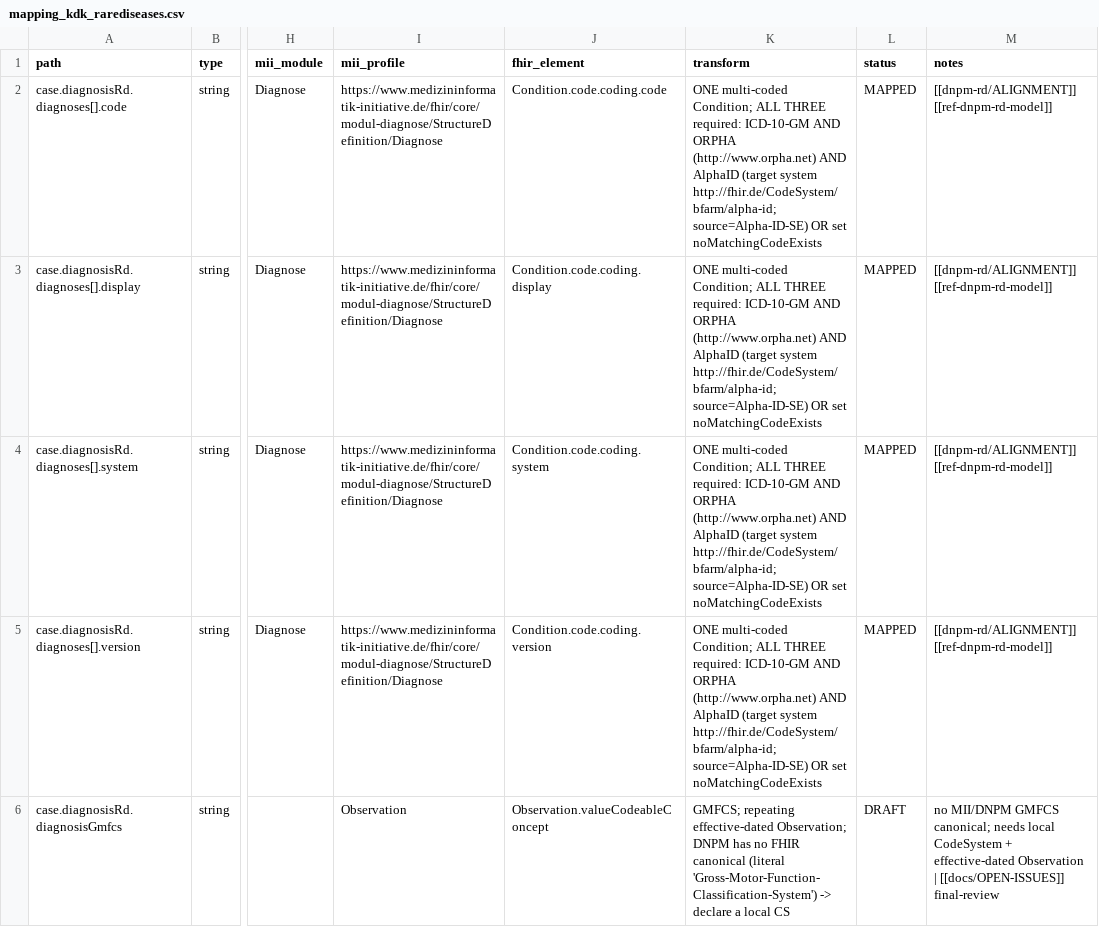
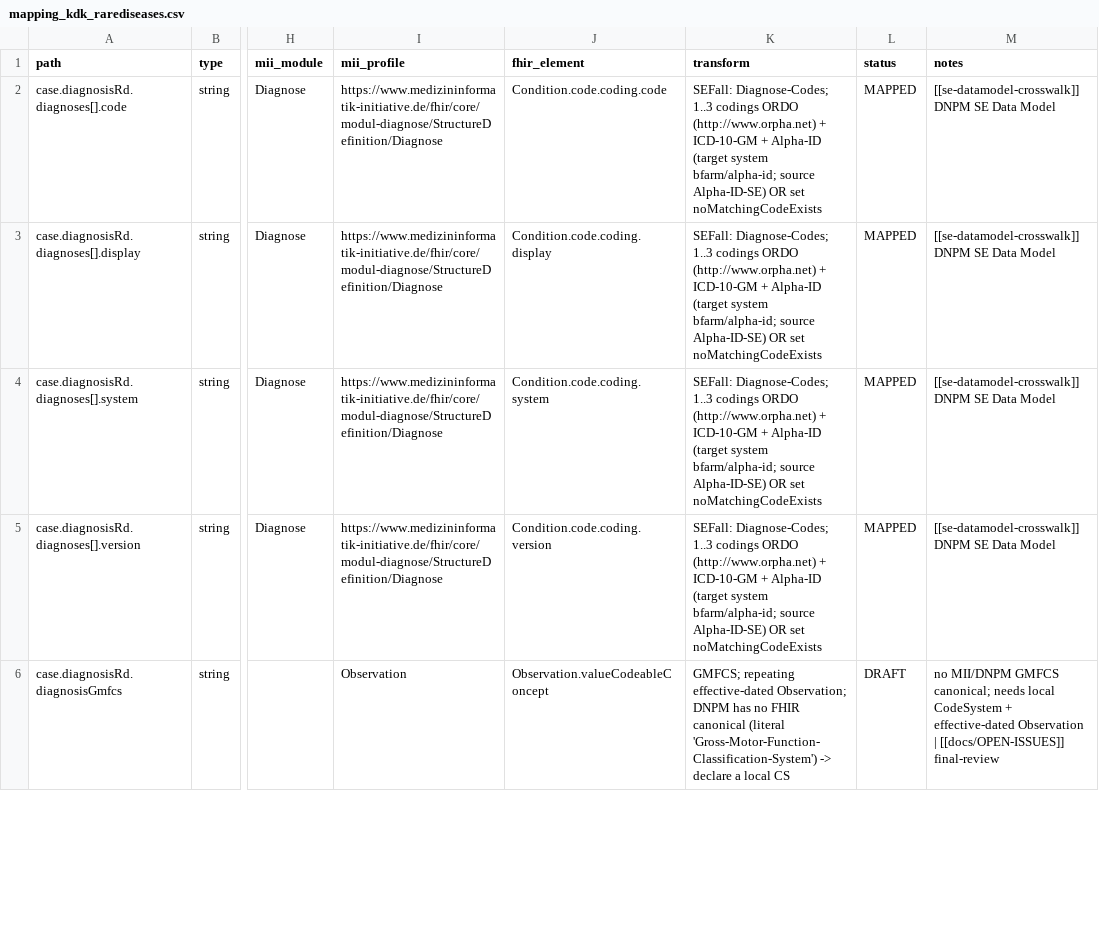
Before and after one commit to KohlbacherLab/genomDE2FHIR, a CSV file: mapping/mapping_kdk_rarediseases.csv, drawn as a sheet; only a part is shown, gaps mark what is left out; the diff covers the shown part only; the diff names each change by its address in the sheet, - before the commit and + after, or states it on an @@ line.

```diff
--- a/mapping/mapping_kdk_rarediseases.csv
+++ b/mapping/mapping_kdk_rarediseases.csv
-K2:K5 (transform): ONE multi-coded Condition; ALL THREE required: ICD-10-GM AND ORPHA (http://www.orpha.net) AND AlphaID (target system http://fhir.de/CodeSystem/bfarm/alpha-id; source=Alpha-ID-SE) OR set…
+K2:K5 (transform): SEFall: Diagnose-Codes; 1..3 codings ORDO (http://www.orpha.net) + ICD-10-GM + Alpha-ID (target system bfarm/alpha-id; source Alpha-ID-SE) OR set…
-M2:M5 (notes): [[dnpm-rd/ALIGNMENT]] [[ref-dnpm-rd-model]]
+M2:M5 (notes): [[se-datamodel-crosswalk]] DNPM SE Data Model
```
Also changed, not shown: 38 edited cells elsewhere in this file, 2 other files.
